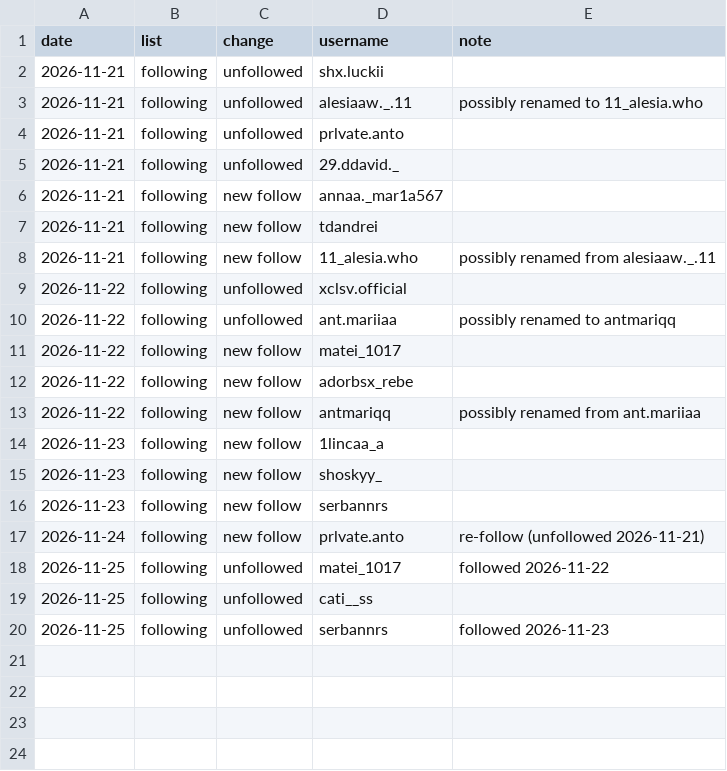
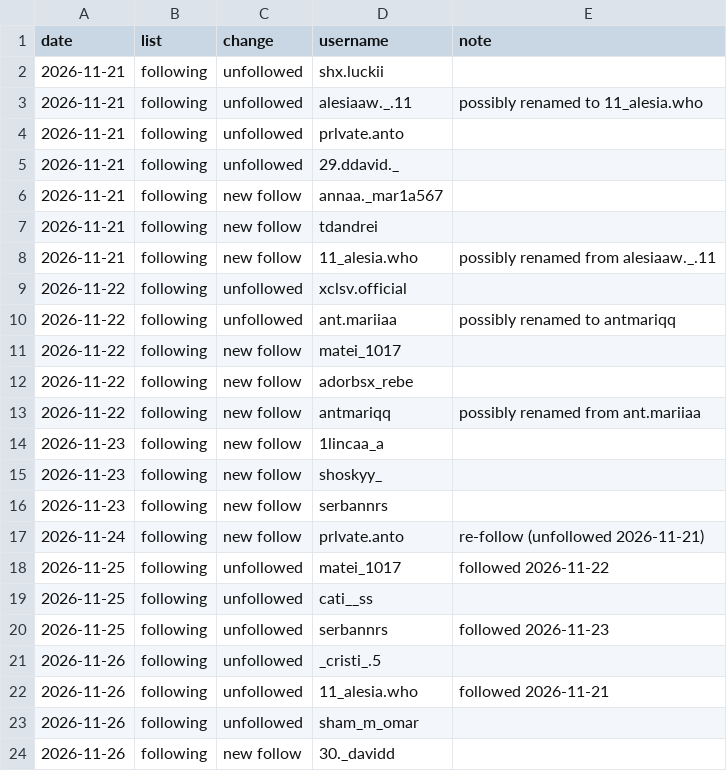
Before and after one commit to bogdangamaleldin/iBoBoSniperESmecher, a CSV file: instagram/changes.csv, drawn as a sheet; the diff names each change by its address in the sheet, - before the commit and + after, or states it on an @@ line.

```diff
--- a/instagram/changes.csv
+++ b/instagram/changes.csv
+row 21: 2026-11-26 | following | unfollowed | _cristi_.5
+row 22: 2026-11-26 | following | unfollowed | 11_alesia.who | followed 2026-11-21
+row 23: 2026-11-26 | following | unfollowed | sham_m_omar
+row 24: 2026-11-26 | following | new follow | 30._davidd
```
Also changed, not shown: 1 other file.
